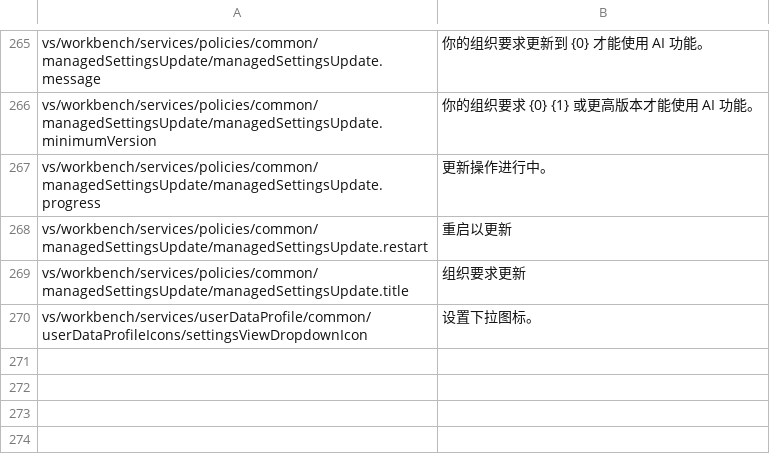
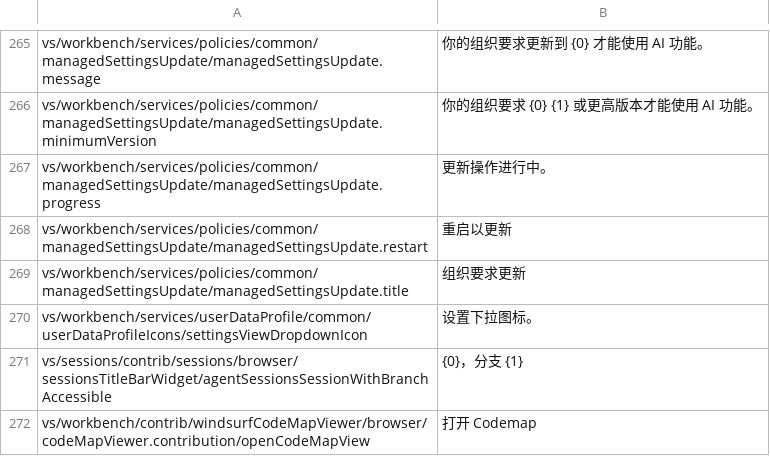
Before and after one commit to Till3005/devin-desktop-zh, a TSV file: work/zh-cn/nls.part34.tsv, drawn as a sheet; only a part is shown, gaps mark what is left out; the diff names each change by its address in the sheet, - before the commit and + after, or states it on an @@ line.

```diff
--- a/work/zh-cn/nls.part34.tsv
+++ b/work/zh-cn/nls.part34.tsv
+row 271: vs/sessions/contrib/sessions/browser/sessionsTitleBarWidget/agentSessionsSessionWithBranchAccessible | {0}，分支 {1}
+row 272: vs/workbench/contrib/windsurfCodeMapViewer/browser/codeMapViewer.contribution/openCodeMapView | 打开 Codemap
```
Also changed, not shown: work/zh-cn/webview.part142.tsv, 6 other files.
